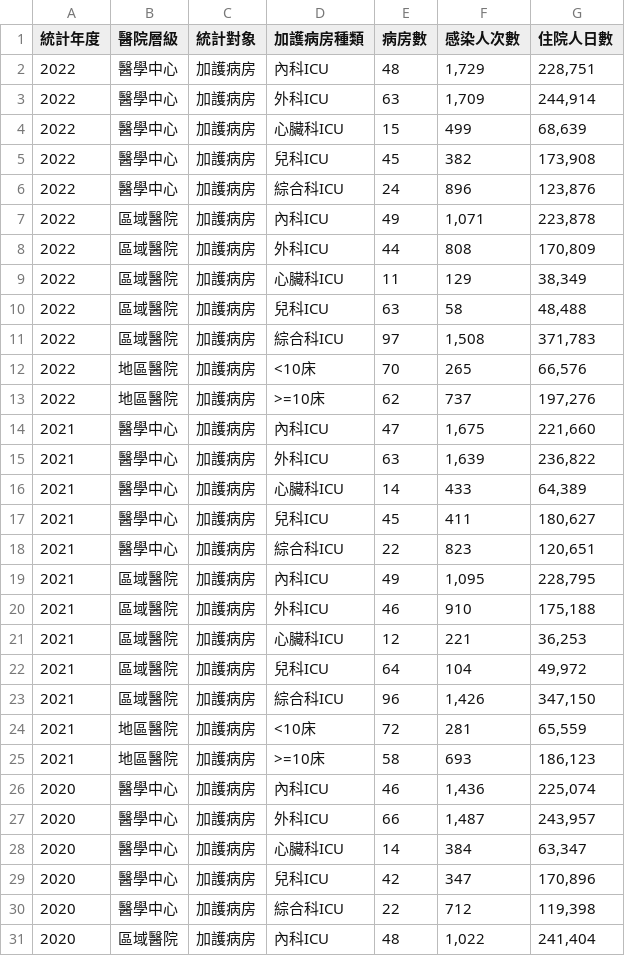
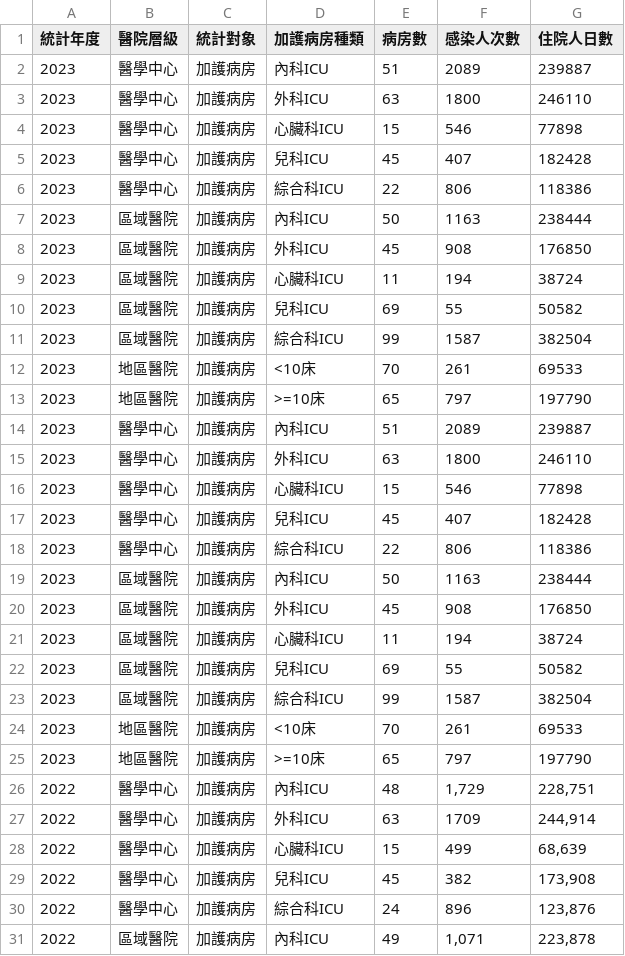
Before and after one commit to doggy8088/cdc-data, a CSV file: data/加護病房種類別醫療照護相關感染密度資料/加護病房種類別醫療照護相關感染密度資料.csv, drawn as a sheet; only a part is shown; the shorter side is filled out with more unchanged rows.

Commit message:
Dataset updated
Changed files:
README.md
data/加護病房侵入性導管相關感染密度與導管使用比率資料/加護病房侵入性導管相關感染密度與導管使用比率資料.csv
data/加護病房種類別醫療照護相關感染密度資料/加護病房種類別醫療照護相關感染密度資料.csv
data/加護病房醫療照護相關感染個案侵入性導管相關比率資料/加護病房醫療照護相關感染個案侵入性導管相關比率資料.csv
data/加護病房醫療照護相關感染部位別感染密度資料/加護病房醫療照護相關感染部位別感染密度資料.csv
data/實驗室通報臨床菌株之抗生素感受性統計資料分析/實驗室通報臨床菌株之抗生素感受性統計資料分析.csv
data/死亡病例地區年齡性別統計表-嚴重特殊傳染性肺炎-依死亡日統計(以月為單位)/死亡病例地區年齡性別統計表-嚴重特殊傳染性肺炎(112_3_19以前病例定義版本)-依死亡日統計(以月為單位).csv
data/結核病－每日疫情指標綜覽/每日疫情綜覽.xml
data/結核病－每日追蹤管理中個案統計/每日縣市鄉鎮(區)管理中個案 (2017至前日)_part1.csv
data/結核病－每日追蹤管理中個案統計/每日縣市鄉鎮(區)管理中個案 (2017至前日)_part2.csv
data/結核病－每日追蹤管理中個案統計/每日縣市鄉鎮(區)管理中個案.xml

```diff
--- a/data/加護病房種類別醫療照護相關感染密度資料/加護病房種類別醫療照護相關感染密度資料.csv
+++ b/data/加護病房種類別醫療照護相關感染密度資料/加護病房種類別醫療照護相關感染密度資料.csv
@@ -1,4 +1,28 @@
 統計年度,醫院層級,統計對象,加護病房種類,病房數,感染人次數,住院人日數
+2023,醫學中心,加護病房,內科ICU,51,2089,239887
+2023,醫學中心,加護病房,外科ICU,63,1800,246110
+2023,醫學中心,加護病房,心臟科ICU,15,546,77898
+2023,醫學中心,加護病房,兒科ICU,45,407,182428
+2023,醫學中心,加護病房,綜合科ICU,22,806,118386
+2023,區域醫院,加護病房,內科ICU,50,1163,238444
+2023,區域醫院,加護病房,外科ICU,45,908,176850
+2023,區域醫院,加護病房,心臟科ICU,11,194,38724
+2023,區域醫院,加護病房,兒科ICU,69,55,50582
+2023,區域醫院,加護病房,綜合科ICU,99,1587,382504
+2023,地區醫院,加護病房,<10床,70,261,69533
+2023,地區醫院,加護病房,>=10床,65,797,197790
+2023,醫學中心,加護病房,內科ICU,51,2089,239887
+2023,醫學中心,加護病房,外科ICU,63,1800,246110
+2023,醫學中心,加護病房,心臟科ICU,15,546,77898
+2023,醫學中心,加護病房,兒科ICU,45,407,182428
+2023,醫學中心,加護病房,綜合科ICU,22,806,118386
+2023,區域醫院,加護病房,內科ICU,50,1163,238444
+2023,區域醫院,加護病房,外科ICU,45,908,176850
+2023,區域醫院,加護病房,心臟科ICU,11,194,38724
+2023,區域醫院,加護病房,兒科ICU,69,55,50582
+2023,區域醫院,加護病房,綜合科ICU,99,1587,382504
+2023,地區醫院,加護病房,<10床,70,261,69533
+2023,地區醫院,加護病房,>=10床,65,797,197790
 2022,醫學中心,加護病房,內科ICU,48,"1,729","228,751"
-2022,醫學中心,加護病房,外科ICU,63,"1,709","244,914"
+2022,醫學中心,加護病房,外科ICU,63,1709,"244,914"
 2022,醫學中心,加護病房,心臟科ICU,15,499,"68,639"
```
Also changed, not shown: data/加護病房醫療照護相關感染個案侵入性導管相關比率資料/加護病房醫療照護相關感染個案侵入性導管相關比率資料.csv, data/加護病房醫療照護相關感染部位別感染密度資料/加護病房醫療照護相關感染部位別感染密度資料.csv, 6 other files.
